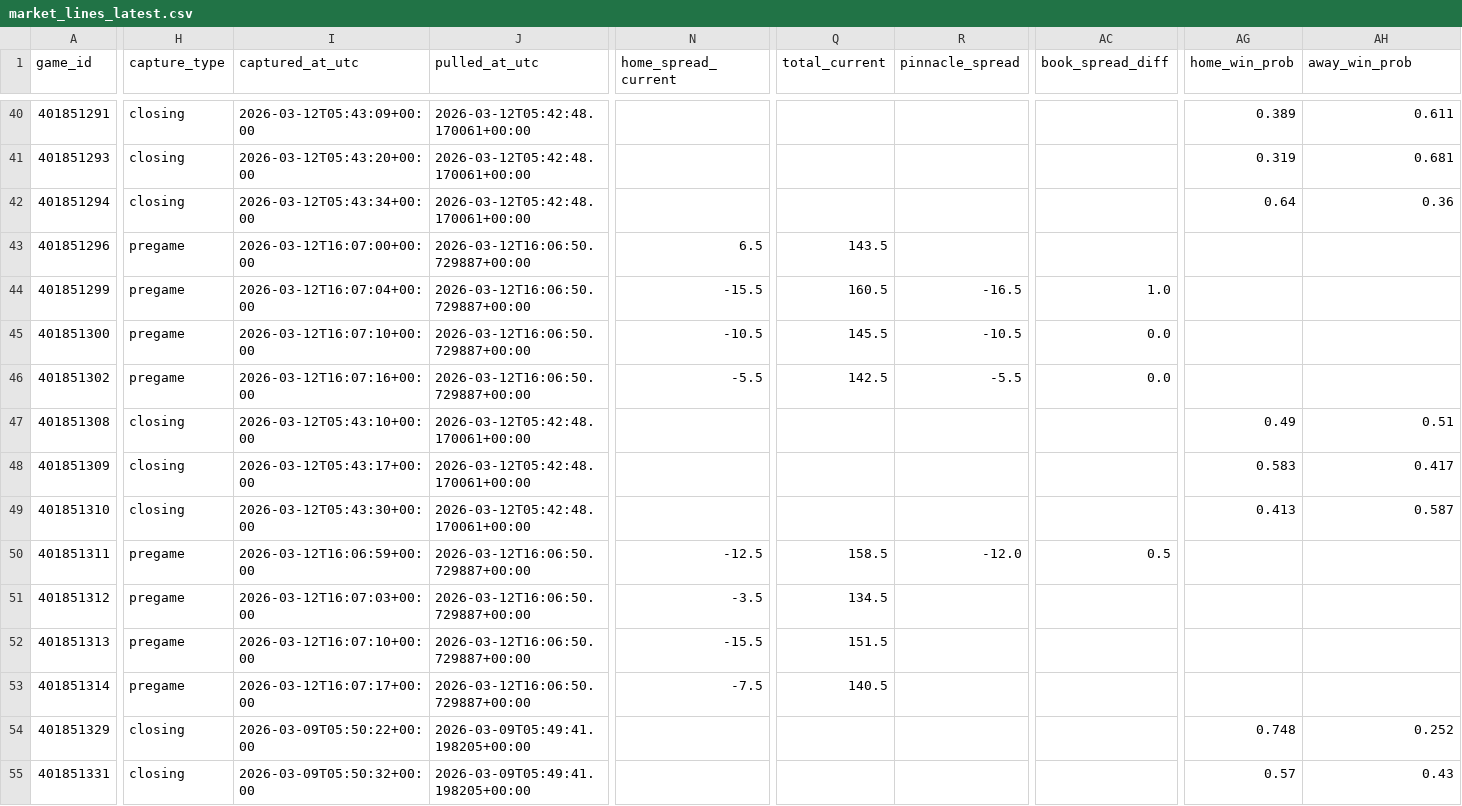
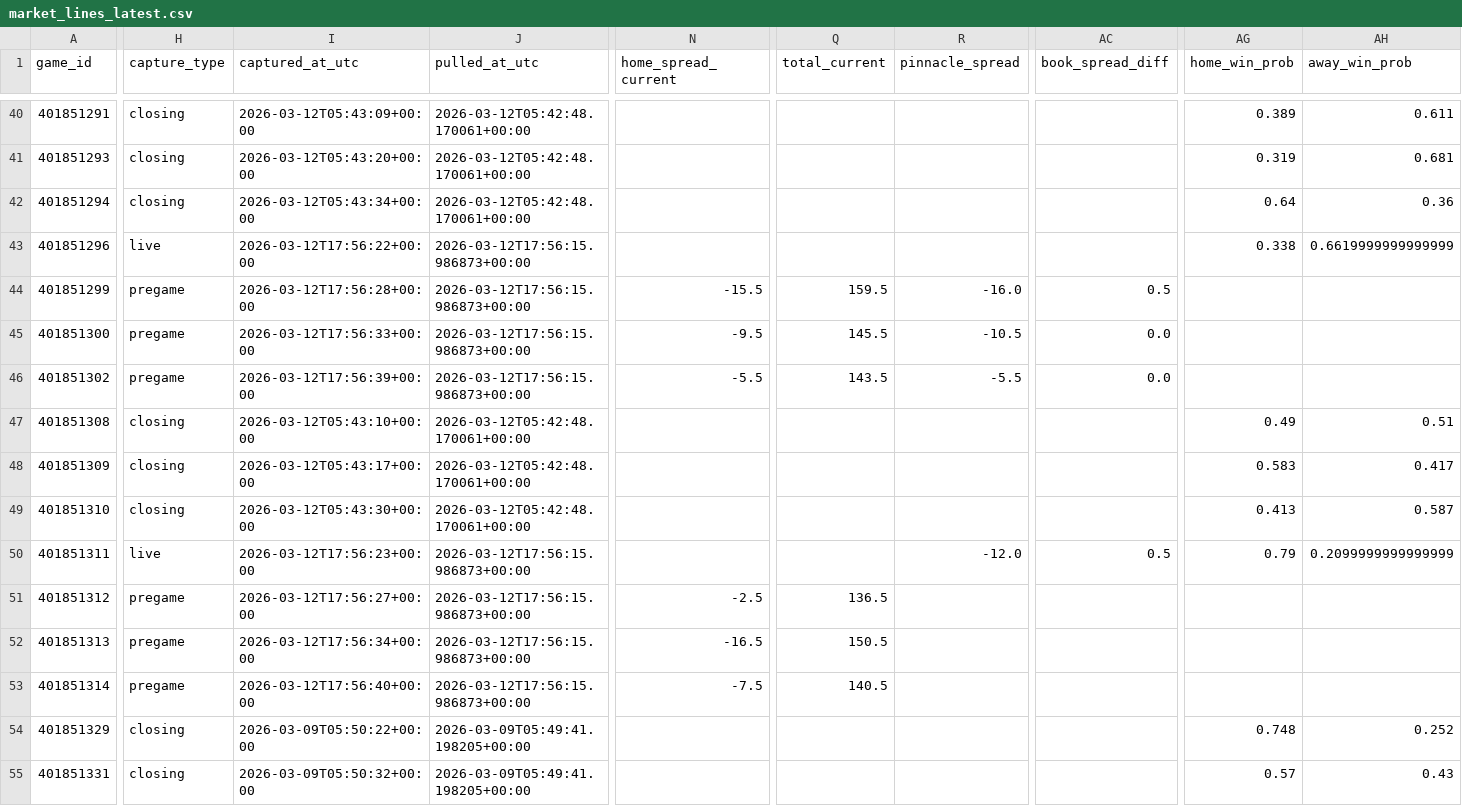
Before and after one commit to goldbondman/CBB.RD2, a CSV file: data/market_lines_latest.csv, drawn as a sheet; only a part is shown, gaps mark what is left out; the diff covers the shown part only; the diff names each change by its address in the sheet, - before the commit and + after, or states it on an @@ line.

```diff
--- a/data/market_lines_latest.csv
+++ b/data/market_lines_latest.csv
-H43 (capture_type): pregame
+H43 (capture_type): live
-I43 (captured_at_utc): 2026-03-12T16:07:00+00:00
+I43 (captured_at_utc): 2026-03-12T17:56:22+00:00
-J43:J46 (pulled_at_utc): 2026-03-12T16:06:50.729887+00:00
+J43:J46 (pulled_at_utc): 2026-03-12T17:56:15.986873+00:00
-N43 (home_spread_current): 6.5
+N43 (home_spread_current): (empty)
-Q43 (total_current): 143.5
+Q43 (total_current): (empty)
-AG43 (home_win_prob): (empty)
+AG43 (home_win_prob): 0.338
-AH43 (away_win_prob): (empty)
+AH43 (away_win_prob): 0.6619999999999999
-I44 (captured_at_utc): 2026-03-12T16:07:04+00:00
+I44 (captured_at_utc): 2026-03-12T17:56:28+00:00
-Q44 (total_current): 160.5
+Q44 (total_current): 159.5
-R44 (pinnacle_spread): -16.5
+R44 (pinnacle_spread): -16.0
-AC44 (book_spread_diff): 1.0
+AC44 (book_spread_diff): 0.5
-I45 (captured_at_utc): 2026-03-12T16:07:10+00:00
+I45 (captured_at_utc): 2026-03-12T17:56:33+00:00
-N45 (home_spread_current): -10.5
+N45 (home_spread_current): -9.5
-I46 (captured_at_utc): 2026-03-12T16:07:16+00:00
+I46 (captured_at_utc): 2026-03-12T17:56:39+00:00
-Q46 (total_current): 142.5
+Q46 (total_current): 143.5
-H50 (capture_type): pregame
+H50 (capture_type): live
-I50 (captured_at_utc): 2026-03-12T16:06:59+00:00
+I50 (captured_at_utc): 2026-03-12T17:56:23+00:00
-J50:J53 (pulled_at_utc): 2026-03-12T16:06:50.729887+00:00
+J50:J53 (pulled_at_utc): 2026-03-12T17:56:15.986873+00:00
-N50 (home_spread_current): -12.5
+N50 (home_spread_current): (empty)
-Q50 (total_current): 158.5
+Q50 (total_current): (empty)
-AG50 (home_win_prob): (empty)
+AG50 (home_win_prob): 0.79
-AH50 (away_win_prob): (empty)
+AH50 (away_win_prob): 0.2099999999999999
-I51 (captured_at_utc): 2026-03-12T16:07:03+00:00
+I51 (captured_at_utc): 2026-03-12T17:56:27+00:00
-N51 (home_spread_current): -3.5
+N51 (home_spread_current): -2.5
-Q51 (total_current): 134.5
+Q51 (total_current): 136.5
-I52 (captured_at_utc): 2026-03-12T16:07:10+00:00
+I52 (captured_at_utc): 2026-03-12T17:56:34+00:00
-N52 (home_spread_current): -15.5
+N52 (home_spread_current): -16.5
-Q52 (total_current): 151.5
+Q52 (total_current): 150.5
-I53 (captured_at_utc): 2026-03-12T16:07:17+00:00
+I53 (captured_at_utc): 2026-03-12T17:56:40+00:00
```
Also changed, not shown: 106 edited cells elsewhere in this file, 3 other files.
